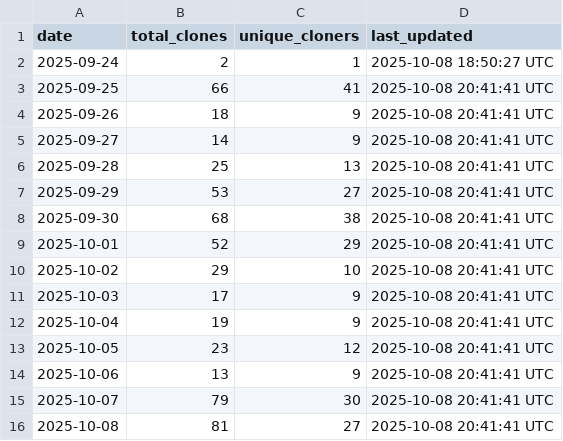
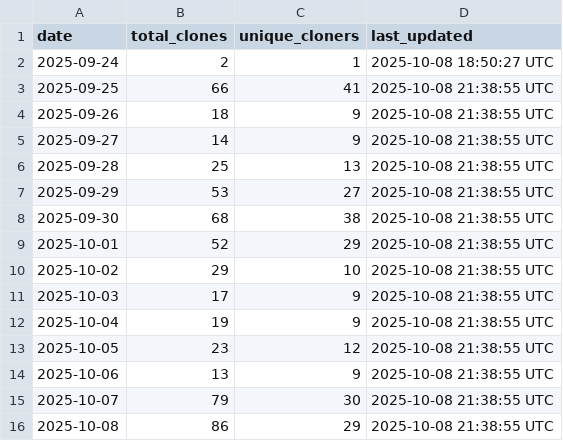
Before and after one commit to luisluna01/ros-mcp-server, a CSV file: .metrics/daily_clone_metrics.csv, drawn as a sheet.

```diff
--- a/.metrics/daily_clone_metrics.csv
+++ b/.metrics/daily_clone_metrics.csv
@@ -2,15 +2,15 @@ date,total_clones,unique_cloners,last_updated
 2025-09-24,2,1,2025-10-08 18:50:27 UTC
-2025-09-25,66,41,2025-10-08 20:41:41 UTC
-2025-09-26,18,9,2025-10-08 20:41:41 UTC
-2025-09-27,14,9,2025-10-08 20:41:41 UTC
-2025-09-28,25,13,2025-10-08 20:41:41 UTC
-2025-09-29,53,27,2025-10-08 20:41:41 UTC
-2025-09-30,68,38,2025-10-08 20:41:41 UTC
-2025-10-01,52,29,2025-10-08 20:41:41 UTC
-2025-10-02,29,10,2025-10-08 20:41:41 UTC
-2025-10-03,17,9,2025-10-08 20:41:41 UTC
-2025-10-04,19,9,2025-10-08 20:41:41 UTC
-2025-10-05,23,12,2025-10-08 20:41:41 UTC
-2025-10-06,13,9,2025-10-08 20:41:41 UTC
-2025-10-07,79,30,2025-10-08 20:41:41 UTC
-2025-10-08,81,27,2025-10-08 20:41:41 UTC
+2025-09-25,66,41,2025-10-08 21:38:55 UTC
+2025-09-26,18,9,2025-10-08 21:38:55 UTC
+2025-09-27,14,9,2025-10-08 21:38:55 UTC
+2025-09-28,25,13,2025-10-08 21:38:55 UTC
+2025-09-29,53,27,2025-10-08 21:38:55 UTC
+2025-09-30,68,38,2025-10-08 21:38:55 UTC
+2025-10-01,52,29,2025-10-08 21:38:55 UTC
+2025-10-02,29,10,2025-10-08 21:38:55 UTC
+2025-10-03,17,9,2025-10-08 21:38:55 UTC
+2025-10-04,19,9,2025-10-08 21:38:55 UTC
+2025-10-05,23,12,2025-10-08 21:38:55 UTC
+2025-10-06,13,9,2025-10-08 21:38:55 UTC
+2025-10-07,79,30,2025-10-08 21:38:55 UTC
+2025-10-08,86,29,2025-10-08 21:38:55 UTC
```
Also changed, not shown: 1 other file.
